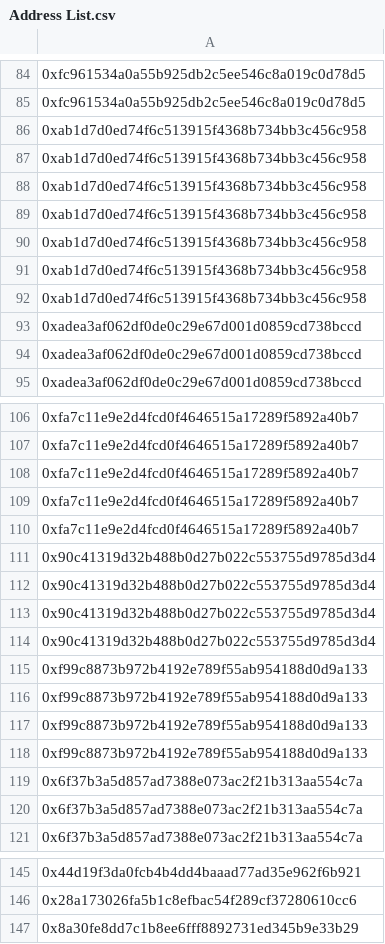
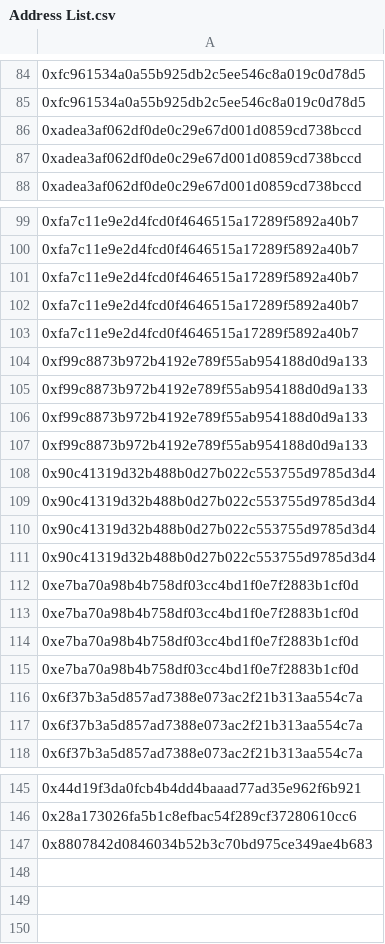
Before and after one commit to ALMIGHTYABE/FTM-Corgis-Tracker, a CSV file: data/Address List.csv, drawn as a sheet; only a part is shown, gaps mark what is left out; removed rows and columns are numbered as before the commit, all else as after; the diff covers the shown part only; the diff names each change by its address in the sheet, - before the commit and + after, or states it on an @@ line.

```diff
--- a/data/Address List.csv
+++ b/data/Address List.csv
-row 86: 0xab1d7d0ed74f6c513915f4368b734bb3c456c9…
+row 130: 0xab1d7d0ed74f6c513915f4368b734bb3c456c9…
-row 87: 0xab1d7d0ed74f6c513915f4368b734bb3c456c9…
+row 131: 0xab1d7d0ed74f6c513915f4368b734bb3c456c9…
-row 88: 0xab1d7d0ed74f6c513915f4368b734bb3c456c958
-row 89: 0xab1d7d0ed74f6c513915f4368b734bb3c456c958
-row 90: 0xab1d7d0ed74f6c513915f4368b734bb3c456c958
-row 91: 0xab1d7d0ed74f6c513915f4368b734bb3c456c958
-row 92: 0xab1d7d0ed74f6c513915f4368b734bb3c456c958
+row 104: 0xf99c8873b972b4192e789f55ab954188d0d9a133
+row 105: 0xf99c8873b972b4192e789f55ab954188d0d9a133
+row 106: 0xf99c8873b972b4192e789f55ab954188d0d9a133
+row 107: 0xf99c8873b972b4192e789f55ab954188d0d9a133
-A112:A115: 0xf99c8873b972b4192e789f55ab954188d0d9a133
+A112:A115: 0xe7ba70a98b4b758df03cc4bd1f0e7f2883b1cf0d
-row 147: 0x8a30fe8dd7c1b8ee6fff8892731ed345b9e33b…
+row 141: 0x8a30fe8dd7c1b8ee6fff8892731ed345b9e33b…
-row 141: 0x8807842d0846034b52b3c70bd975ce349ae4b6…
+row 147: 0x8807842d0846034b52b3c70bd975ce349ae4b6…
```
Also changed, not shown: 1 added row and 4 moved rows elsewhere in this file, data/Sides Batch Wise.csv, data/Tickets Address Wise.csv, 1 other file.
